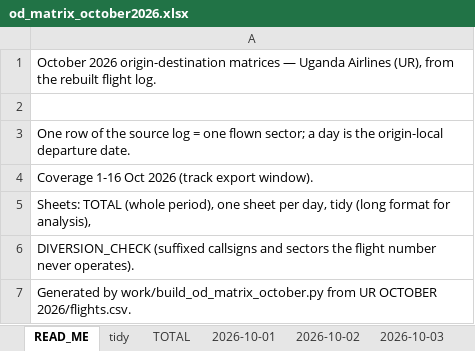
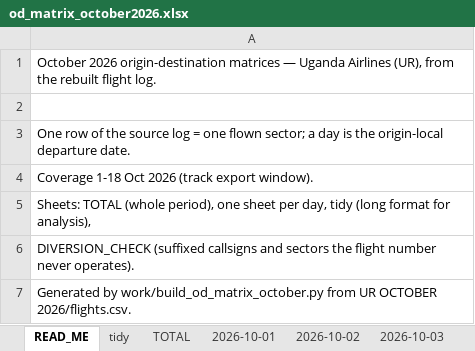
Before and after one commit to jonathanbyakagaba/FR24, an Excel workbook: UR OCTOBER 2026/od_matrix_october2026.xlsx, sheet READ_ME, drawn as a sheet; values as stored, in another font and other column widths than the file's, no borders; the diff names each change by its address in the sheet, - before the commit and + after, or states it on an @@ line.

Commit message:
Cascade 2026-10-20 export: dedupe 1,143 -> 1,108 tracks, extend October to 18th
Top-level FR data.zip deduped by content (35 duplicates removed,
sha256 ebdff074...); all 1,083 previous tracks retained, 25 new UR
tracks (1 on 16 Oct - the missing UR111 return; 16 on 17 Oct, 8 on 18 Oct).
October month zip rebuilt to 360 UR tracks (151,068 fixes, sha256
01781f80...).

FTA plans for 17-18 Oct transcribed (work/fta_oct2026.csv, 402 operating
legs); October pipeline rerun (360 flights, 356 tailed, 120 triangle
sectors, 351 FTA-matched, 40 no-track legs + 11 at/after export end).
HUEN METAR extended to 19 Oct (metar/HUEN_202610_part3.csv); conditions
rebuilt (360 rows, 343 with an EBB-end report). Daily OD matrices
regenerated for 1-18 Oct (306 tidy rows, EBB 175 out / 169 in).
Two CANCELLED Mogadishu legs (17 Oct) are no longer counted as gaps.
Docs updated throughout.

Co-authored-by: arena-agent <297053741+arena-agent@users.noreply.github.com>

```diff
--- a/UR OCTOBER 2026/od_matrix_october2026.xlsx (sheet READ_ME)
+++ b/UR OCTOBER 2026/od_matrix_october2026.xlsx (sheet READ_ME)
-A4: Coverage 1-16 Oct 2026 (track export window).
+A4: Coverage 1-18 Oct 2026 (track export window).
```
Also changed, not shown: sheet tidy, sheet TOTAL, sheet 2026-10-16, other sheet tabs, 27 other files.
